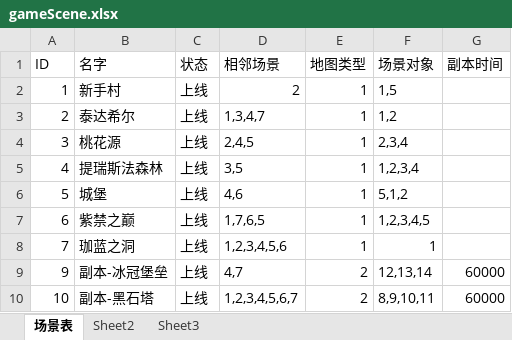
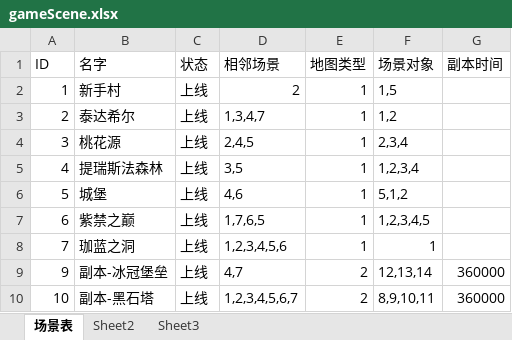
Before and after one commit to gonefuture/mmorpg, an Excel workbook: gameserver/src/main/resources/gameData/gameScene.xlsx, sheet 场景表, drawn as a sheet; values as stored, in another font and other column widths than the file's, no borders; the diff names each change by its address in the sheet, - before the commit and + after, or states it on an @@ line.

```diff
--- a/gameserver/src/main/resources/gameData/gameScene.xlsx (sheet 场景表)
+++ b/gameserver/src/main/resources/gameData/gameScene.xlsx (sheet 场景表)
-G9:G10 (副本时间): 60000
+G9:G10 (副本时间): 360000
```
Also changed, not shown: gameserver/src/main/resources/gameData/sceneObject.xlsx, 31 other files.
